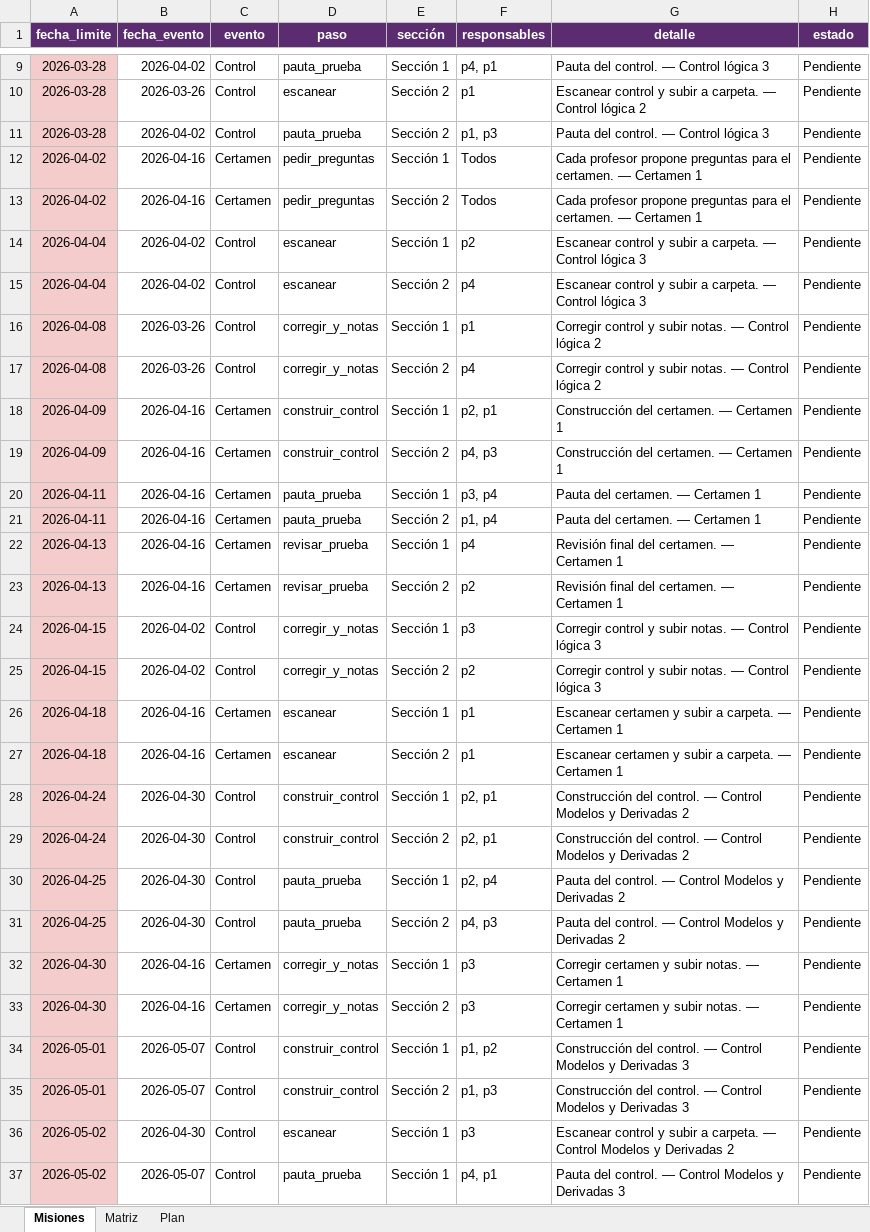
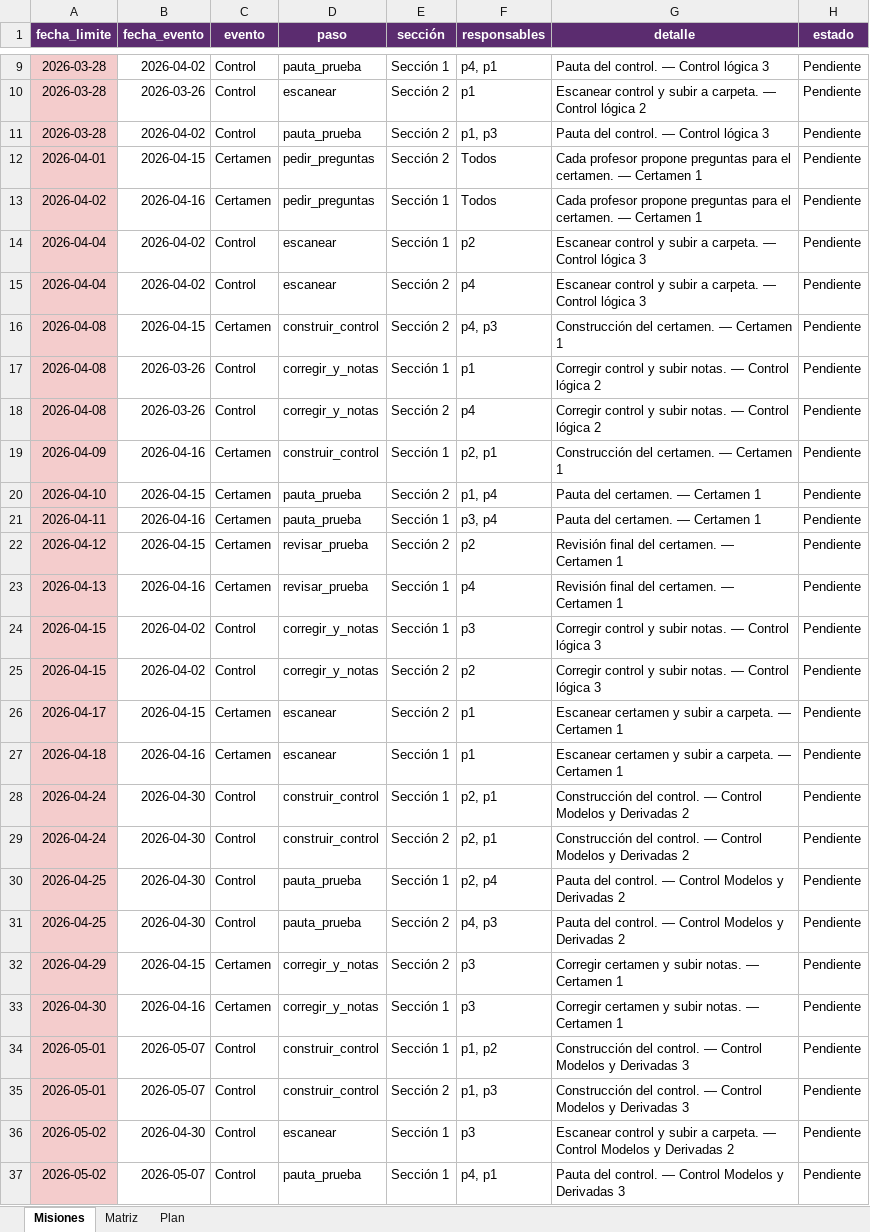
Before and after one commit to tomilee09/Calendario-Curso, an Excel workbook: data/medicina/misiones.xlsx, sheet Misiones, drawn as a sheet; only a part is shown, gaps mark what is left out; values as stored, in another font and other column widths than the file's, no borders; removed rows and columns are numbered as before the commit, all else as after; the diff covers the shown part only; the diff names each change by its address in the sheet, - before the commit and + after, or states it on an @@ line.

```diff
--- a/data/medicina/misiones.xlsx (sheet Misiones)
+++ b/data/medicina/misiones.xlsx (sheet Misiones)
+row 12: 2026-04-01 | 2026-04-15 | Certamen | pedir_preguntas | Sección 2 | Todos | Cada profesor propone preguntas para el certamen. — Certamen 1 | Pendiente
-row 13: 2026-04-02 | 2026-04-16 | Certamen | pedir_preguntas | Sección 2 | Todos | Cada profesor propone preguntas para el certamen. — Certamen 1 | Pendiente
+row 16: 2026-04-08 | 2026-04-15 | Certamen | construir_control | Sección 2 | p4, p3 | Construcción del certamen. — Certamen 1 | Pendiente
-A20 (fecha_limite): 2026-04-09
+A20 (fecha_limite): 2026-04-10
-B20 (fecha_evento): 2026-04-16
+B20 (fecha_evento): 2026-04-15
-D20 (paso): construir_control
+D20 (paso): pauta_prueba
-F20 (responsables): p4, p3
+F20 (responsables): p1, p4
-G20 (detalle): Construcción del certamen. — Certamen 1
+G20 (detalle): Pauta del certamen. — Certamen 1
-A22 (fecha_limite): 2026-04-11
+A22 (fecha_limite): 2026-04-12
-B22 (fecha_evento): 2026-04-16
+B22 (fecha_evento): 2026-04-15
-D22 (paso): pauta_prueba
+D22 (paso): revisar_prueba
-F22 (responsables): p1, p4
+F22 (responsables): p2
-G22 (detalle): Pauta del certamen. — Certamen 1
+G22 (detalle): Revisión final del certamen. — Certamen 1
-row 23: 2026-04-13 | 2026-04-16 | Certamen | revisar_prueba | Sección 2 | p2 | Revisión final del certamen. — Certamen 1 | Pendiente
+row 26: 2026-04-17 | 2026-04-15 | Certamen | escanear | Sección 2 | p1 | Escanear certamen y subir a carpeta. — Certamen 1 | Pendiente
-row 27: 2026-04-18 | 2026-04-16 | Certamen | escanear | Sección 2 | p1 | Escanear certamen y subir a carpeta. — Certamen 1 | Pendiente
+row 32: 2026-04-29 | 2026-04-15 | Certamen | corregir_y_notas | Sección 2 | p3 | Corregir certamen y subir notas. — Certamen 1 | Pendiente
-row 33: 2026-04-30 | 2026-04-16 | Certamen | corregir_y_notas | Sección 2 | p3 | Corregir certamen y subir notas. — Certamen 1 | Pendiente
```
Also changed, not shown: 12 added rows, 12 removed rows and 40 edited cells elsewhere in this sheet, sheet Plan, sheet Matriz, data/enobnu/calendario.xlsx, data/fokito/calendario.xlsx, 10 other files.
